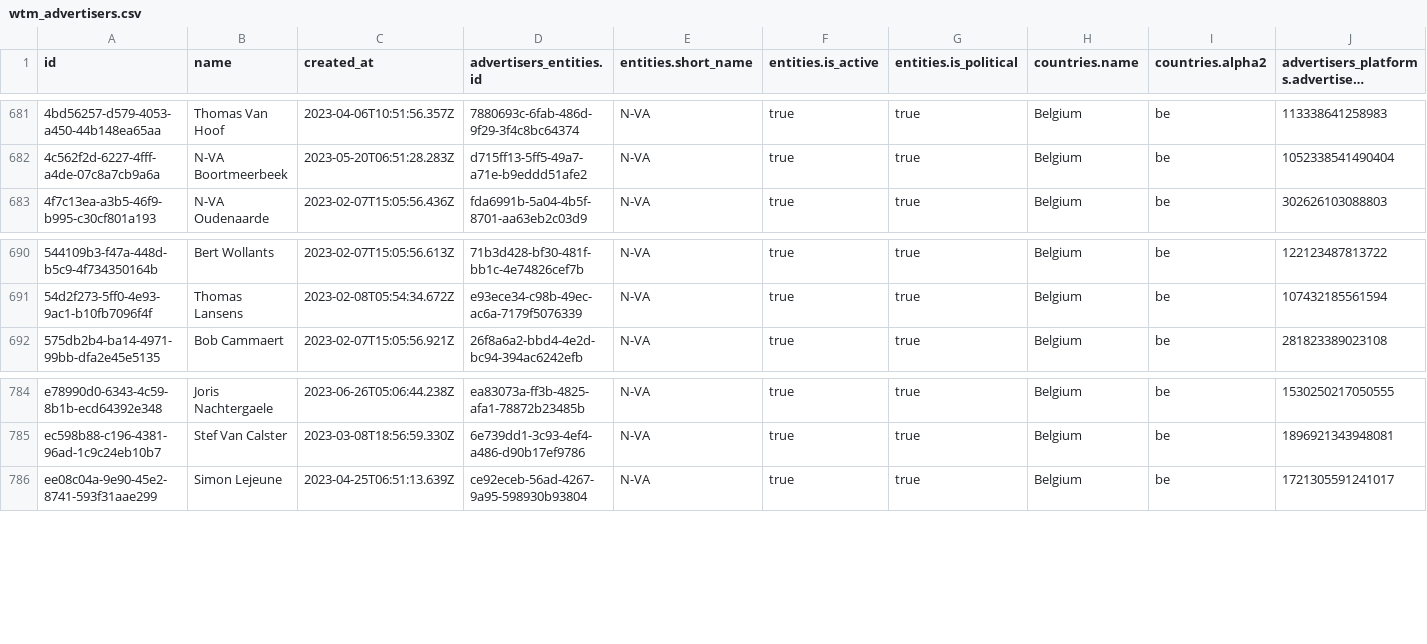
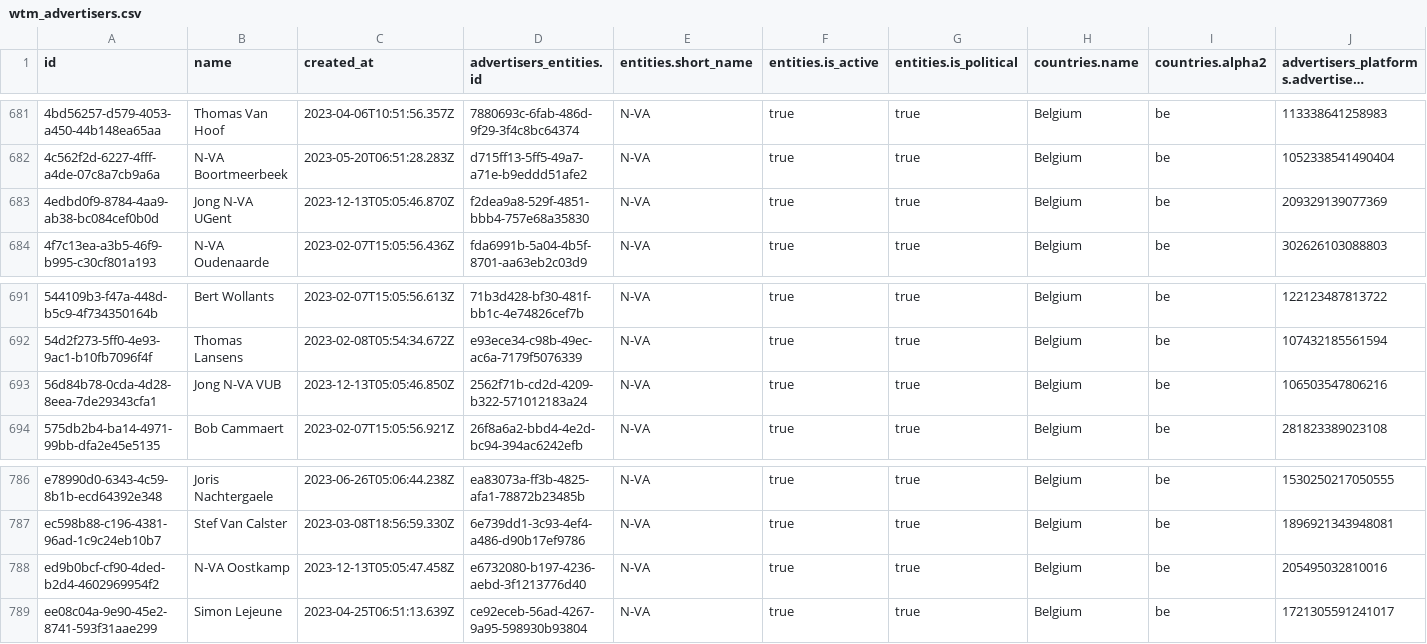
Before and after one commit to favstats/wtm_be, a CSV file: data/wtm_advertisers.csv, drawn as a sheet; only a part is shown, gaps mark what is left out; long unchanged cells end in …; rows hold the shown columns only; the diff names each change by its address in the sheet, - before the commit and + after, or states it on an @@ line.

```diff
--- a/data/wtm_advertisers.csv
+++ b/data/wtm_advertisers.csv
+row 683: 4edbd0f9-8784-4aa9-ab38-bc084cef0b0d | Jong N-VA UGent | 2023-12-13T05:05:46.870Z | f2dea9a8-529f-4851-bbb4-757e68a35830 | N-VA | true | true | Belgium | be | 209329139077369
+row 693: 56d84b78-0cda-4d28-8eea-7de29343cfa1 | Jong N-VA VUB | 2023-12-13T05:05:46.850Z | 2562f71b-cd2d-4209-b322-571012183a24 | N-VA | true | true | Belgium | be | 106503547806216
+row 788: ed9b0bcf-cf90-4ded-b2d4-4602969954f2 | N-VA Oostkamp | 2023-12-13T05:05:47.458Z | e6732080-b197-4236-aebd-3f1213776d40 | N-VA | true | true | Belgium | be | 205495032810016
```
Also changed, not shown: 8 other files.
